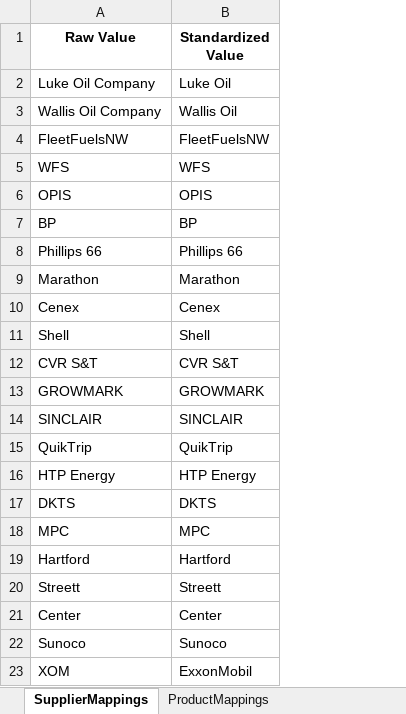
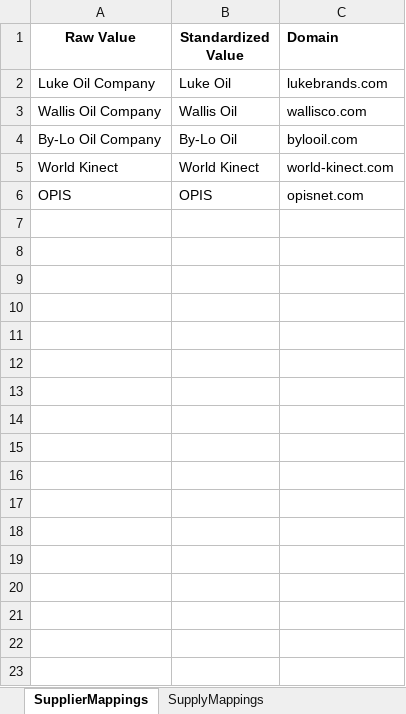
Before and after one commit to mattmizell/bde-project, an Excel workbook: mappings.xlsx, sheet SupplierMappings, drawn as a sheet; values as stored, in another font and other column widths than the file's, no borders; removed rows and columns are numbered as before the commit, all else as after; the diff names each change by its address in the sheet, - before the commit and + after, or states it on an @@ line.

Commit message:
Remove BDE from SupplierMappings and update supplier extraction to ignore non-supplier domains

```diff
--- a/mappings.xlsx (sheet SupplierMappings)
+++ b/mappings.xlsx (sheet SupplierMappings)
+sheet tab: SupplyMappings
+column C (Domain), rows 2-3: lukebrands.com | wallisco.com; row 6: opisnet.com
-row 4: FleetFuelsNW | FleetFuelsNW
-row 5: WFS | WFS
+row 4: By-Lo Oil Company | By-Lo Oil | bylooil.com
+row 5: World Kinect | World Kinect | world-kinect.com
-row 7: BP | BP
-row 8: Phillips 66 | Phillips 66
-row 9: Marathon | Marathon
-row 10: Cenex | Cenex
-row 11: Shell | Shell
-row 12: CVR S&T | CVR S&T
-row 13: GROWMARK | GROWMARK
-row 14: SINCLAIR | SINCLAIR
-row 15: QuikTrip | QuikTrip
-row 16: HTP Energy | HTP Energy
-row 17: DKTS | DKTS
-row 18: MPC | MPC
-row 19: Hartford | Hartford
-row 20: Streett | Streett
-row 21: Center | Center
-row 22: Sunoco | Sunoco
-row 23: XOM | ExxonMobil
```
Also changed, not shown: 1 other file.
